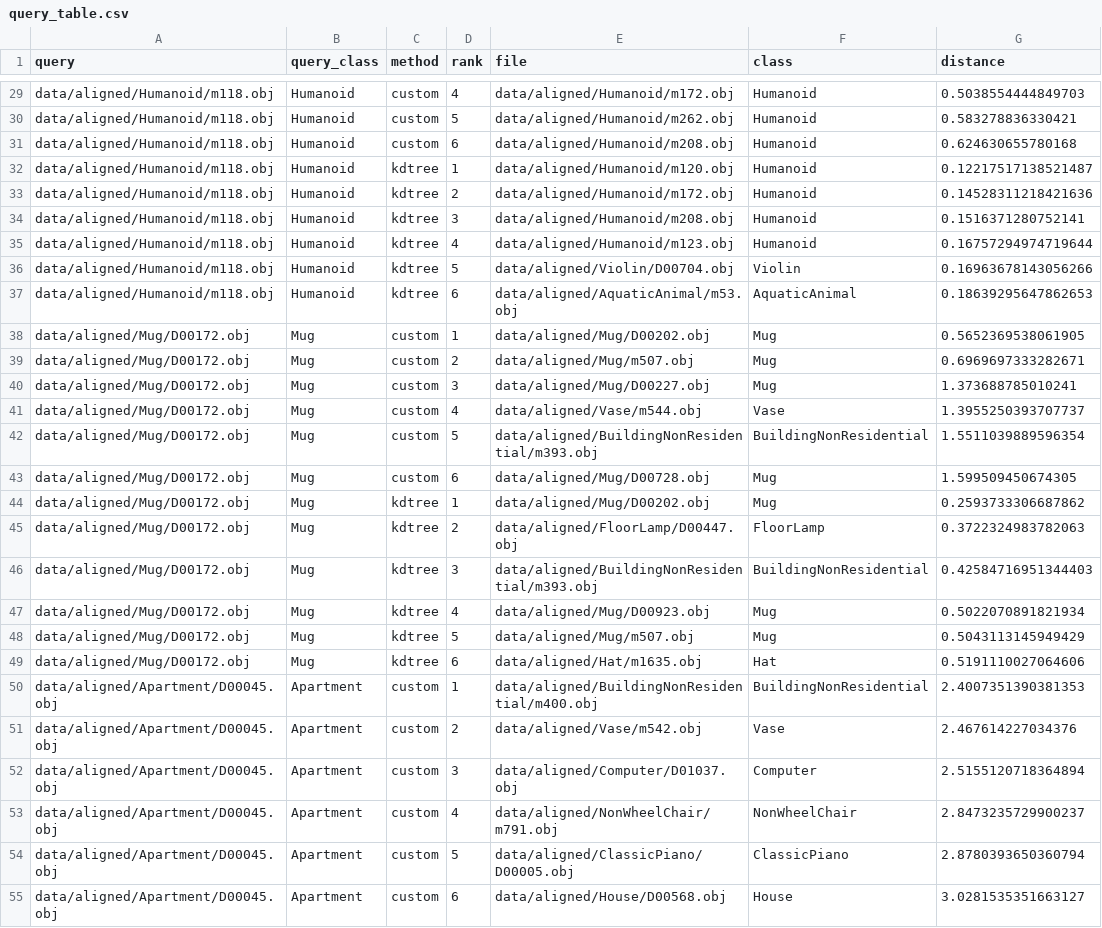
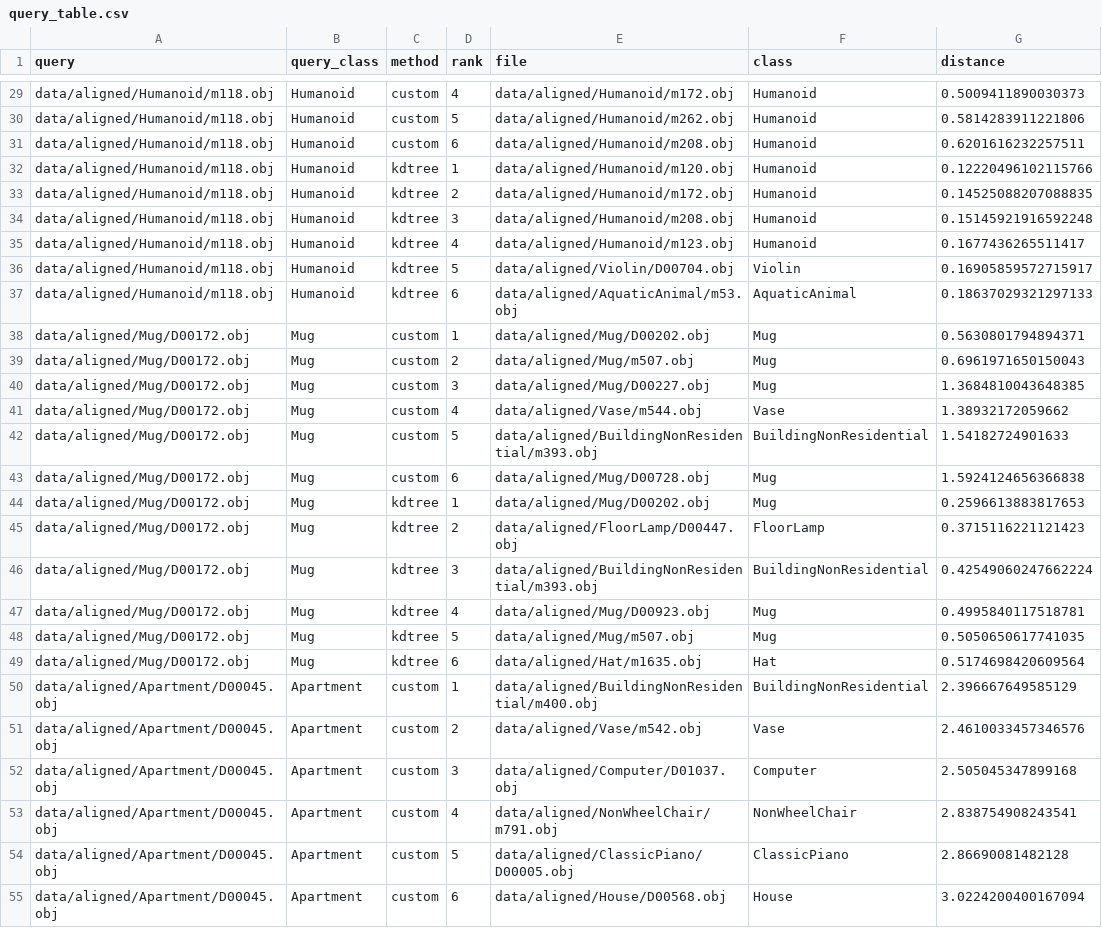
Before and after one commit to AristeidisVrazitoulis/MultimediaRetrieval, a CSV file: results/step5/query_table.csv, drawn as a sheet; only a part is shown, gaps mark what is left out; the diff covers the shown part only; the diff names each change by its address in the sheet, - before the commit and + after, or states it on an @@ line.

```diff
--- a/results/step5/query_table.csv
+++ b/results/step5/query_table.csv
-G29 (distance): 0.5038554444849703
+G29 (distance): 0.5009411890030373
-G30 (distance): 0.583278836330421
+G30 (distance): 0.5814283911221806
-G31 (distance): 0.624630655780168
+G31 (distance): 0.6201616232257511
-G32 (distance): 0.12217517138521487
+G32 (distance): 0.12220496102115766
-G33 (distance): 0.14528311218421636
+G33 (distance): 0.14525088207088835
-G34 (distance): 0.1516371280752141
+G34 (distance): 0.15145921916592248
-G35 (distance): 0.16757294974719644
+G35 (distance): 0.1677436265511417
-G36 (distance): 0.16963678143056266
+G36 (distance): 0.16905859572715917
-G37 (distance): 0.18639295647862653
+G37 (distance): 0.18637029321297133
-G38 (distance): 0.5652369538061905
+G38 (distance): 0.5630801794894371
-G39 (distance): 0.6969697333282671
+G39 (distance): 0.6961971650150043
-G40 (distance): 1.373688785010241
+G40 (distance): 1.3684810043648385
-G41 (distance): 1.3955250393707737
+G41 (distance): 1.38932172059662
-G42 (distance): 1.5511039889596354
+G42 (distance): 1.54182724901633
-G43 (distance): 1.599509450674305
+G43 (distance): 1.5924124656366838
-G44 (distance): 0.2593733306687862
+G44 (distance): 0.2596613883817653
-G45 (distance): 0.3722324983782063
+G45 (distance): 0.3715116221121423
-G46 (distance): 0.42584716951344403
+G46 (distance): 0.42549060247662224
-G47 (distance): 0.5022070891821934
+G47 (distance): 0.4995840117518781
-G48 (distance): 0.5043113145949429
+G48 (distance): 0.5050650617741035
-G49 (distance): 0.5191110027064606
+G49 (distance): 0.5174698420609564
-G50 (distance): 2.4007351390381353
+G50 (distance): 2.396667649585129
-G51 (distance): 2.467614227034376
+G51 (distance): 2.4610033457346576
-G52 (distance): 2.5155120718364894
+G52 (distance): 2.505045347899168
-G53 (distance): 2.8473235729900237
+G53 (distance): 2.838754908243541
-G54 (distance): 2.8780393650360794
+G54 (distance): 2.86690081482128
-G55 (distance): 3.0281535351663127
+G55 (distance): 3.0224200400167094
```
Also changed, not shown: 37 edited cells elsewhere in this file, results/step5/search_comparison.csv, results/step5/tsne_perplexity10.csv, 14 other files.
